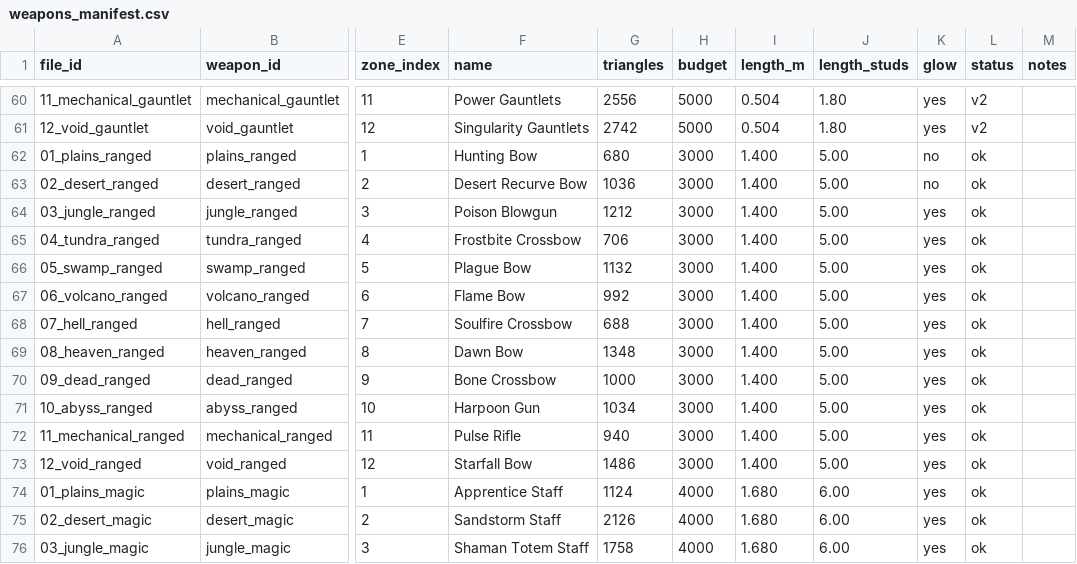
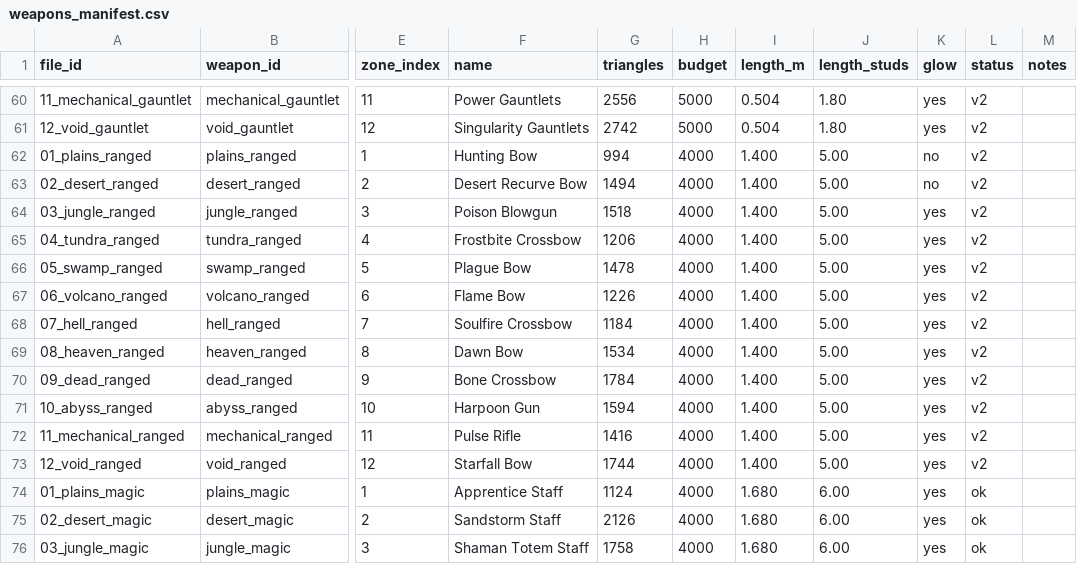
Before and after one commit to Miieski/Fight-Your-Destiny, a CSV file: Blender/Weapons/weapons_manifest.csv, drawn as a sheet; only a part is shown, gaps mark what is left out; the diff names each change by its address in the sheet, - before the commit and + after, or states it on an @@ line.

```diff
--- a/Blender/Weapons/weapons_manifest.csv
+++ b/Blender/Weapons/weapons_manifest.csv
-G62 (triangles): 680
+G62 (triangles): 994
-H62:H73 (budget): 3000
+H62:H73 (budget): 4000
-L62:L73 (status): ok
+L62:L73 (status): v2
-G63 (triangles): 1036
+G63 (triangles): 1494
-G64 (triangles): 1212
+G64 (triangles): 1518
-G65 (triangles): 706
+G65 (triangles): 1206
-G66 (triangles): 1132
+G66 (triangles): 1478
-G67 (triangles): 992
+G67 (triangles): 1226
-G68 (triangles): 688
+G68 (triangles): 1184
-G69 (triangles): 1348
+G69 (triangles): 1534
-G70 (triangles): 1000
+G70 (triangles): 1784
-G71 (triangles): 1034
+G71 (triangles): 1594
-G72 (triangles): 940
+G72 (triangles): 1416
-G73 (triangles): 1486
+G73 (triangles): 1744
```
Also changed, not shown: 52 other files.
